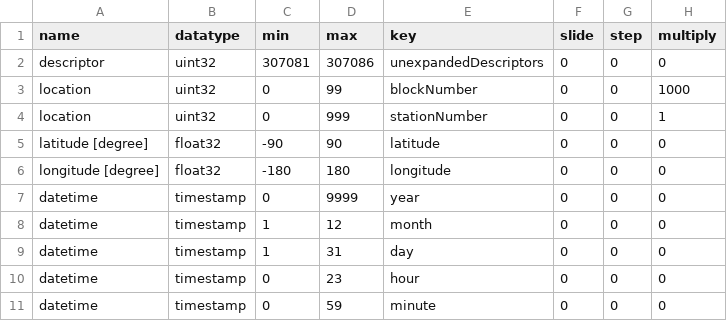
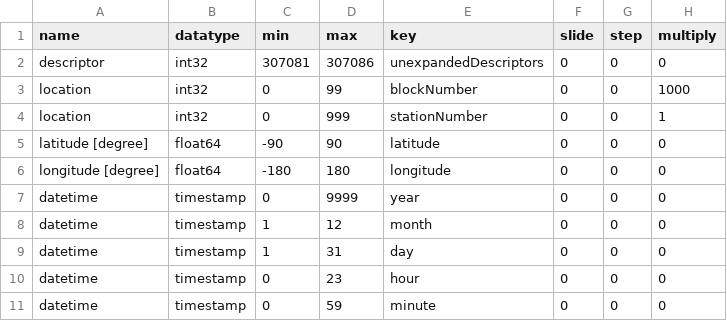
Before and after one commit to public-tatsuya-noyori/meteorological_preprocessor, a CSV file: src/meteorological_preprocessor/conf_bufr_to_arrow_surface_synop_location_datetime.csv, drawn as a sheet.

```diff
--- a/src/meteorological_preprocessor/conf_bufr_to_arrow_surface_synop_location_datetime.csv
+++ b/src/meteorological_preprocessor/conf_bufr_to_arrow_surface_synop_location_datetime.csv
@@ -1,7 +1,7 @@
 name,datatype,min,max,key,slide,step,multiply
-descriptor,uint32,307081,307086,unexpandedDescriptors,0,0,0
-location,uint32,0,99,blockNumber,0,0,1000
-location,uint32,0,999,stationNumber,0,0,1
-latitude [degree],float32,-90,90,latitude,0,0,0
-longitude [degree],float32,-180,180,longitude,0,0,0
+descriptor,int32,307081,307086,unexpandedDescriptors,0,0,0
+location,int32,0,99,blockNumber,0,0,1000
+location,int32,0,999,stationNumber,0,0,1
+latitude [degree],float64,-90,90,latitude,0,0,0
+longitude [degree],float64,-180,180,longitude,0,0,0
 datetime,timestamp,0,9999,year,0,0,0
```
Also changed, not shown: src/meteorological_preprocessor/conf_bufr_to_arrow_surface_ship_location_datetime.csv, 4 other files.
